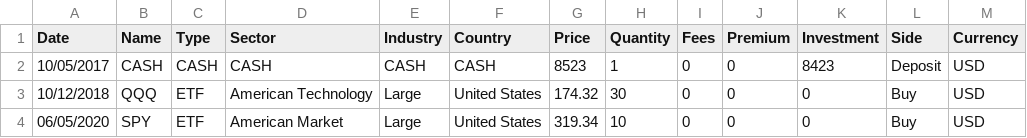
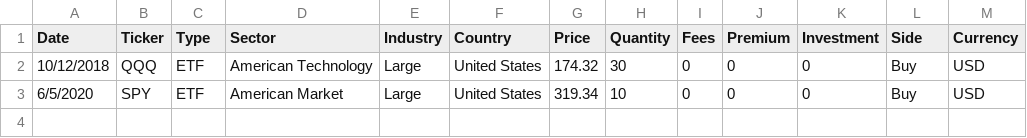
Before and after one commit to petercai/peppermint-finance, a CSV file: portfolio/holdings/market.csv, drawn as a sheet.

```diff
--- a/portfolio/holdings/market.csv
+++ b/portfolio/holdings/market.csv
@@ -1,4 +1,3 @@
-Date,Name,Type,Sector,Industry,Country,Price,Quantity,Fees,Premium,Investment,Side,Currency
-10/05/2017,CASH,CASH,CASH,CASH,CASH,8523,1,0,0,8423,Deposit,USD
+Date,Ticker,Type,Sector,Industry,Country,Price,Quantity,Fees,Premium,Investment,Side,Currency
 10/12/2018,QQQ,ETF,American Technology,Large,United States,174.32,30,0,0,0,Buy,USD
-06/05/2020,SPY,ETF,American Market,Large,United States,319.34,10,0,0,0,Buy,USD
+6/5/2020,SPY,ETF,American Market,Large,United States,319.34,10,0,0,0,Buy,USD
```
Also changed, not shown: portfolio/holdings/bitcoin.csv, portfolio/holdings/example.csv, 10 other files.
